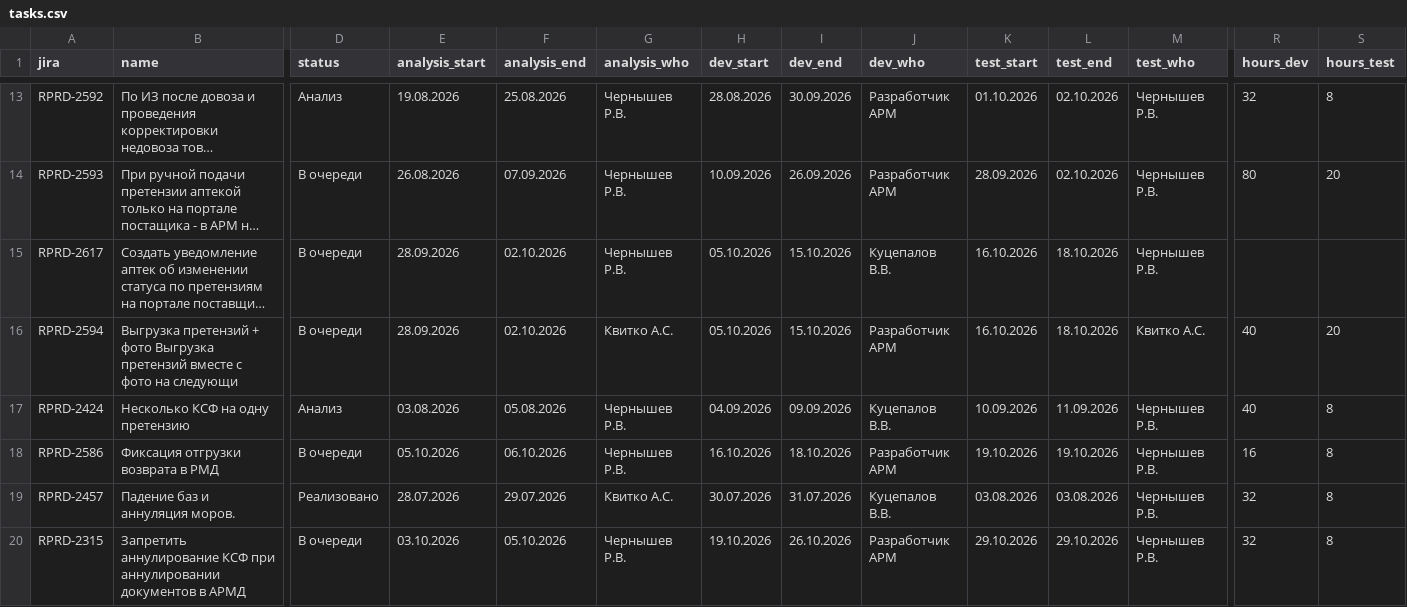
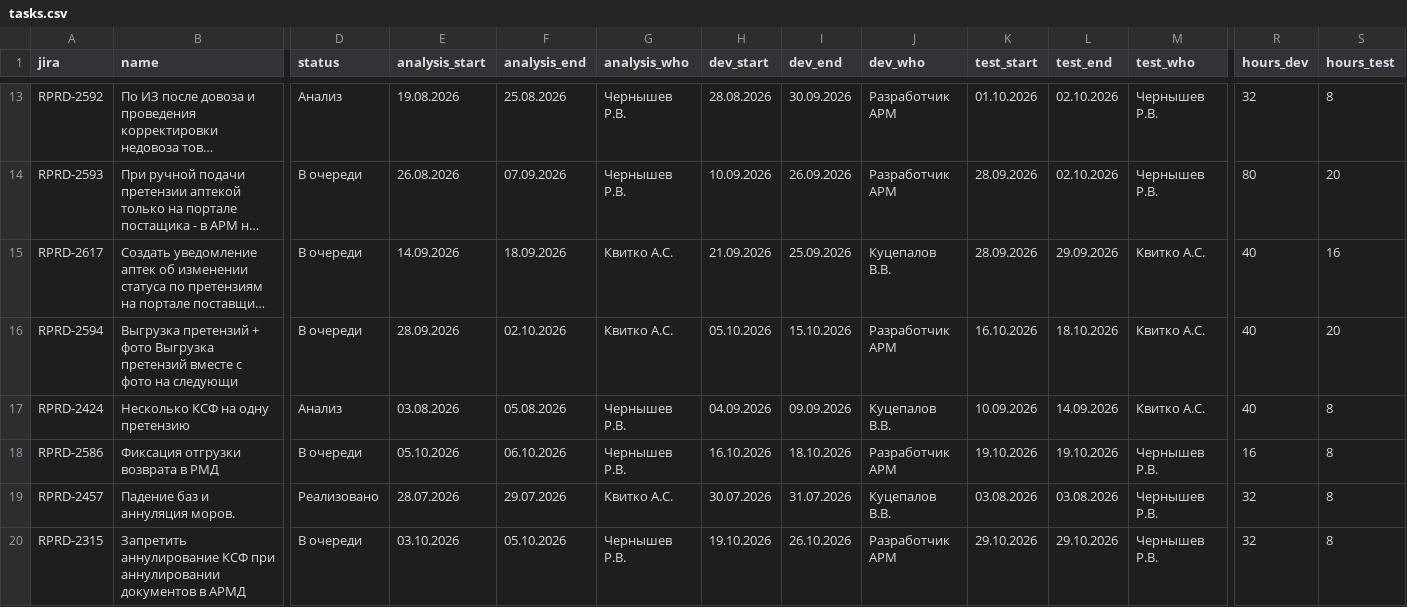
Before and after one commit to kvitkoas-sudo/tech366, a CSV file: road-map-2026/tasks.csv, drawn as a sheet; only a part is shown, gaps mark what is left out; long unchanged cells end in …; the diff names each change by its address in the sheet, - before the commit and + after, or states it on an @@ line.

Commit message:
roadmap: 2617 перенос на сентябрь (Квитко, часы 40/16); 2424 тест до 14.09 Квитко

```diff
--- a/road-map-2026/tasks.csv
+++ b/road-map-2026/tasks.csv
-E15 (analysis_start): 28.09.2026
+E15 (analysis_start): 14.09.2026
-F15 (analysis_end): 02.10.2026
+F15 (analysis_end): 18.09.2026
-G15 (analysis_who): Чернышев Р.В.
+G15 (analysis_who): Квитко А.С.
-H15 (dev_start): 05.10.2026
+H15 (dev_start): 21.09.2026
-I15 (dev_end): 15.10.2026
+I15 (dev_end): 25.09.2026
-K15 (test_start): 16.10.2026
+K15 (test_start): 28.09.2026
-L15 (test_end): 18.10.2026
+L15 (test_end): 29.09.2026
-M15 (test_who): Чернышев Р.В.
+M15 (test_who): Квитко А.С.
-R15 (hours_dev): (empty)
+R15 (hours_dev): 40
-S15 (hours_test): (empty)
+S15 (hours_test): 16
-L17 (test_end): 11.09.2026
+L17 (test_end): 14.09.2026
-M17 (test_who): Чернышев Р.В.
+M17 (test_who): Квитко А.С.
```
